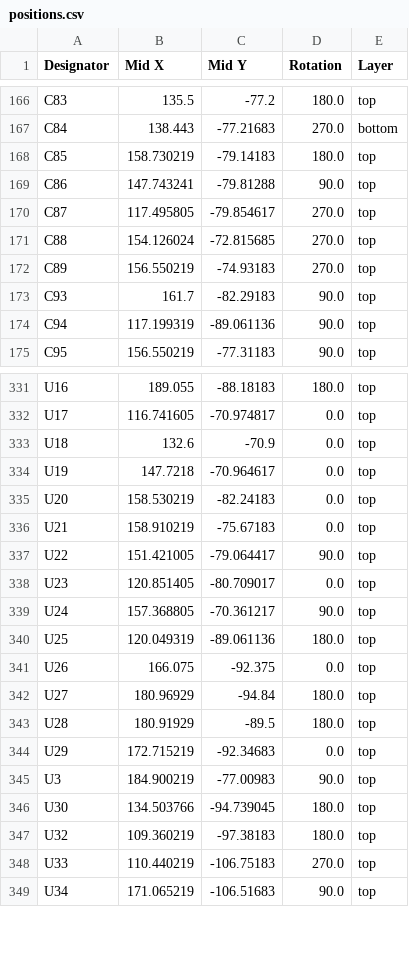
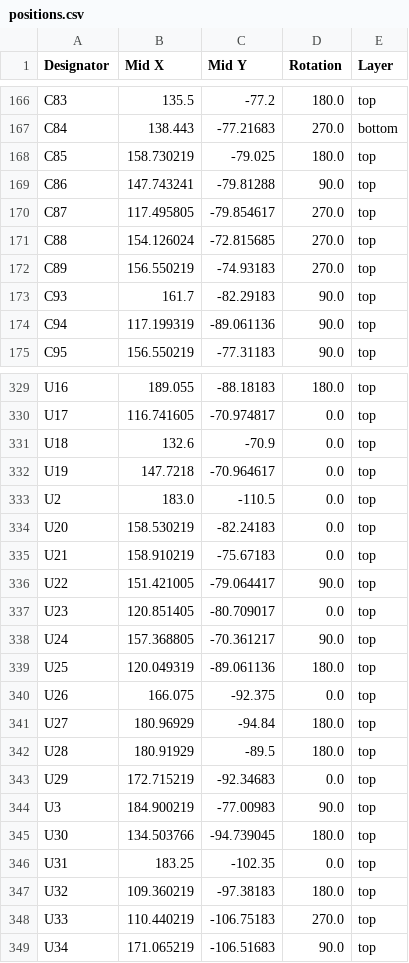
Before and after one commit to ckflight/Radar3, a CSV file: production/positions.csv, drawn as a sheet; only a part is shown, gaps mark what is left out; the diff covers the shown part only.

```diff
--- a/production/positions.csv
+++ b/production/positions.csv
@@ -167,3 +167,3 @@ C83,135.5,-77.2,180.0,top
 C84,138.443,-77.21683,270.0,bottom
-C85,158.730219,-79.14183,180.0,top
+C85,158.730219,-79.025,180.0,top
 C86,147.743241,-79.81288,90.0,top
@@ -334,2 +332,3 @@ U18,132.6,-70.9,0.0,top
 U19,147.7218,-70.964617,0.0,top
+U2,183.0,-110.5,0.0,top
 U20,158.530219,-82.24183,0.0,top
@@ -346,2 +345,3 @@ U3,184.900219,-77.00983,90.0,top
 U30,134.503766,-94.739045,180.0,top
+U31,183.25,-102.35,0.0,top
 U32,109.360219,-97.38183,180.0,top
```
Also changed, not shown: 3 added rows and 3 removed rows elsewhere in this file, production/bom.csv, production/designators.csv, 24 other files.
